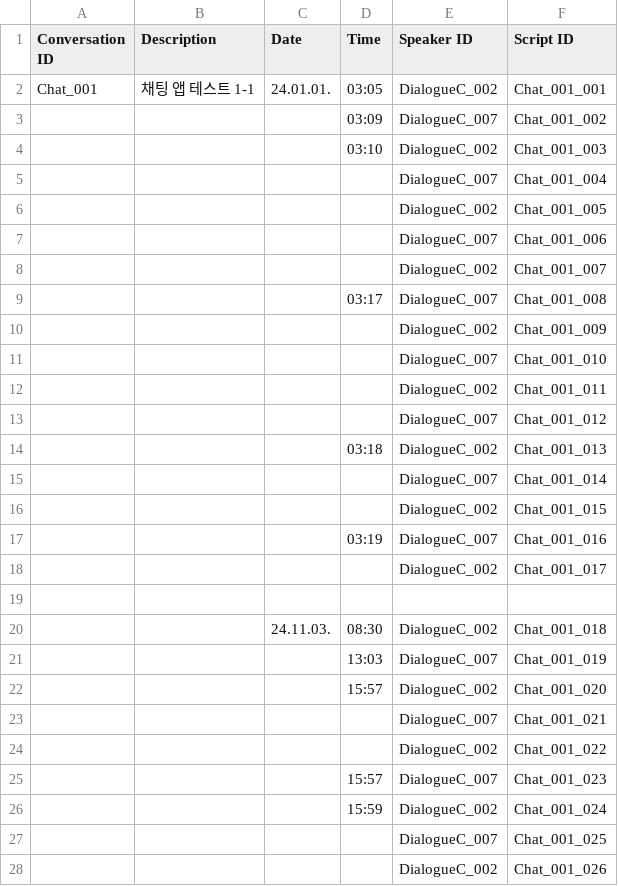
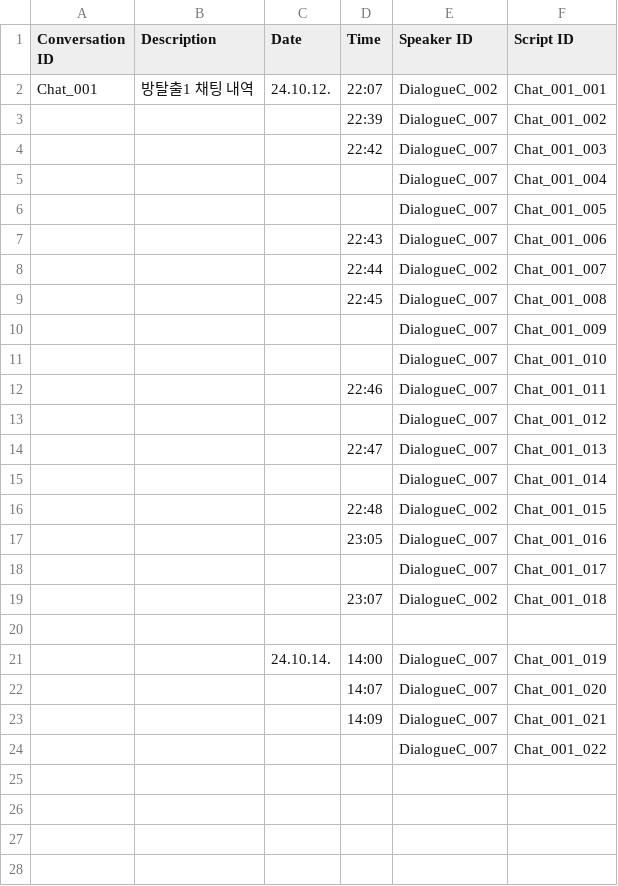
Before and after one commit to ollan365/Fate, a CSV file: Assets/Resources/Datas/laptop_chat.csv, drawn as a sheet; only a part is shown; the diff covers the shown part only.

Commit message:
laptop_chat file updated

```diff
--- a/Assets/Resources/Datas/laptop_chat.csv
+++ b/Assets/Resources/Datas/laptop_chat.csv
@@ -1,28 +1,24 @@
 Conversation ID,Description,Date,Time,Speaker ID,Script ID
-Chat_001,채팅 앱 테스트 1-1,24.01.01.,03:05,DialogueC_002,Chat_001_001
-,,,03:09,DialogueC_007,Chat_001_002
-,,,03:10,DialogueC_002,Chat_001_003
+Chat_001,방탈출1 채팅 내역,24.10.12.,22:07,DialogueC_002,Chat_001_001
+,,,22:39,DialogueC_007,Chat_001_002
+,,,22:42,DialogueC_007,Chat_001_003
 ,,,,DialogueC_007,Chat_001_004
-,,,,DialogueC_002,Chat_001_005
-,,,,DialogueC_007,Chat_001_006
-,,,,DialogueC_002,Chat_001_007
-,,,03:17,DialogueC_007,Chat_001_008
-,,,,DialogueC_002,Chat_001_009
+,,,,DialogueC_007,Chat_001_005
+,,,22:43,DialogueC_007,Chat_001_006
+,,,22:44,DialogueC_002,Chat_001_007
+,,,22:45,DialogueC_007,Chat_001_008
+,,,,DialogueC_007,Chat_001_009
 ,,,,DialogueC_007,Chat_001_010
-,,,,DialogueC_002,Chat_001_011
+,,,22:46,DialogueC_007,Chat_001_011
 ,,,,DialogueC_007,Chat_001_012
-,,,03:18,DialogueC_002,Chat_001_013
+,,,22:47,DialogueC_007,Chat_001_013
 ,,,,DialogueC_007,Chat_001_014
-,,,,DialogueC_002,Chat_001_015
-,,,03:19,DialogueC_007,Chat_001_016
-,,,,DialogueC_002,Chat_001_017
+,,,22:48,DialogueC_002,Chat_001_015
+,,,23:05,DialogueC_007,Chat_001_016
+,,,,DialogueC_007,Chat_001_017
+,,,23:07,DialogueC_002,Chat_001_018
 ,,,,,
-,,24.11.03.,08:30,DialogueC_002,Chat_001_018
-,,,13:03,DialogueC_007,Chat_001_019
-,,,15:57,DialogueC_002,Chat_001_020
-,,,,DialogueC_007,Chat_001_021
-,,,,DialogueC_002,Chat_001_022
-,,,15:57,DialogueC_007,Chat_001_023
-,,,15:59,DialogueC_002,Chat_001_024
-,,,,DialogueC_007,Chat_001_025
-,,,,DialogueC_002,Chat_001_026
+,,24.10.14.,14:00,DialogueC_007,Chat_001_019
+,,,14:07,DialogueC_007,Chat_001_020
+,,,14:09,DialogueC_007,Chat_001_021
+,,,,DialogueC_007,Chat_001_022
```
Also changed, not shown: 15 removed rows elsewhere in this file, Assets/Resources/Datas/backgrounds.csv, Assets/Resources/Datas/dialogues.csv, 4 other files.
